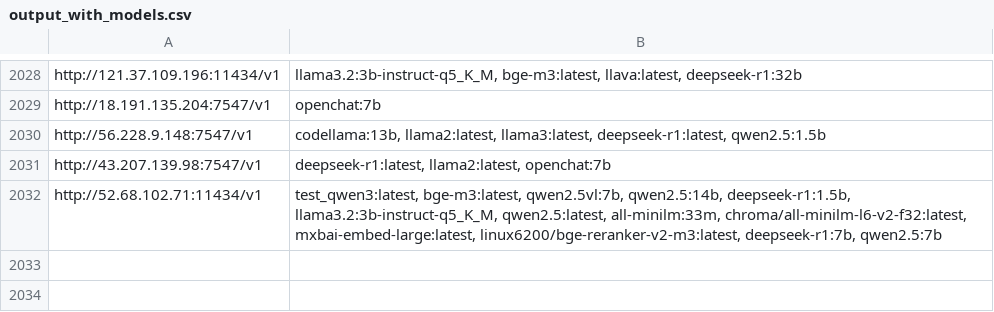
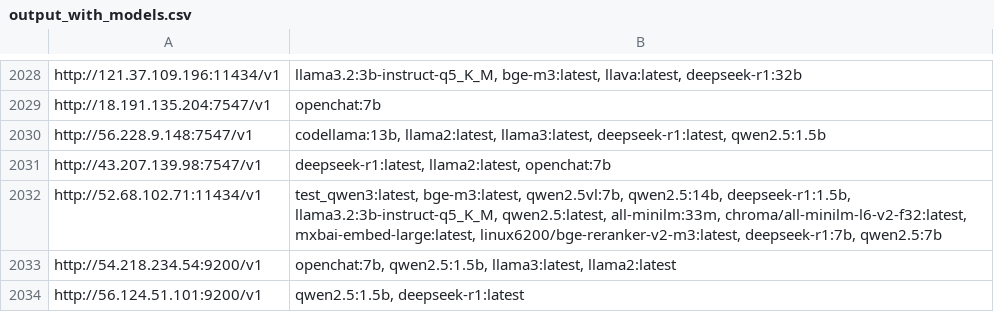
Before and after one commit to happyshua/ollamalist, a CSV file: output_with_models.csv, drawn as a sheet; only a part is shown, gaps mark what is left out; the diff names each change by its address in the sheet, - before the commit and + after, or states it on an @@ line.

```diff
--- a/output_with_models.csv
+++ b/output_with_models.csv
+row 2033: http://54.218.234.54:9200/v1 | openchat:7b, qwen2.5:1.5b, llama3:latest, llama2:latest
+row 2034: http://56.124.51.101:9200/v1 | qwen2.5:1.5b, deepseek-r1:latest
```
